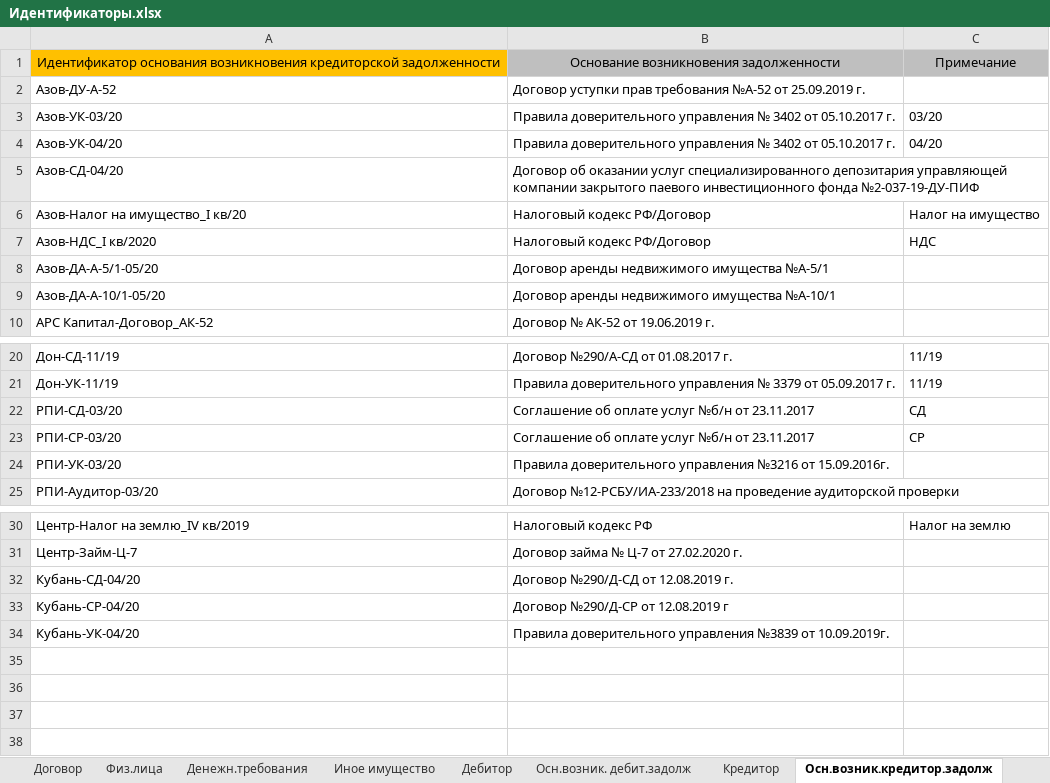
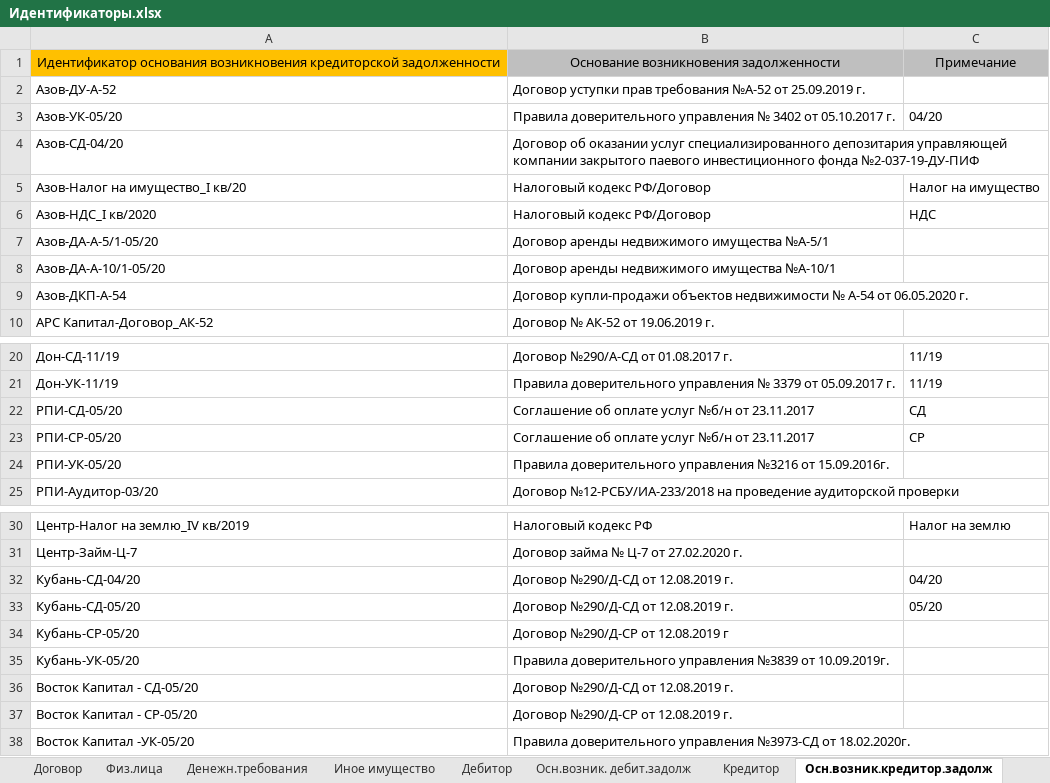
Before and after one commit to znak13/XBRL_SCHA_Prirost, an Excel workbook: Шаблоны/Идентификаторы.xlsx, sheet Осн.возник.кредитор.задолж, drawn as a sheet; only a part is shown, gaps mark what is left out; values as stored, in another font and other column widths than the file's, no borders; conditional formats not drawn; removed rows and columns are numbered as before the commit, all else as after; the diff names each change by its address in the sheet, - before the commit and + after, or states it on an @@ line.

```diff
--- a/Шаблоны/Идентификаторы.xlsx (sheet Осн.возник.кредитор.задолж)
+++ b/Шаблоны/Идентификаторы.xlsx (sheet Осн.возник.кредитор.задолж)
-row 3: Азов-УК-03/20 | Правила доверительного управления № 3402 от 05.10.2017 г. | 03/20
-A3: Азов-УК-04/20
+A3: Азов-УК-05/20
+row 9: Азов-ДКП-А-54 | Договор купли-продажи объектов недвижимости № А-54 от 06.05.2020 г.
-A22: РПИ-СД-03/20
+A22: РПИ-СД-05/20
-A23: РПИ-СР-03/20
+A23: РПИ-СР-05/20
-A24: РПИ-УК-03/20
+A24: РПИ-УК-05/20
-C32: (empty)
+C32: 04/20
+row 33: Кубань-СД-05/20 | Договор №290/Д-СД от 12.08.2019 г. | 05/20
-A34: Кубань-СР-04/20
+A34: Кубань-СР-05/20
-A35: Кубань-УК-04/20
+A35: Кубань-УК-05/20
+row 36: Восток Капитал - СД-05/20 | Договор №290/Д-СД от 12.08.2019 г.
+row 37: Восток Капитал - СР-05/20 | Договор №290/Д-СР от 12.08.2019 г.
+row 38: Восток Капитал -УК-05/20 | Правила доверительного управления №3973-СД от 18.02.2020г.
```
Also changed, not shown: sheet ПИФ, sheet Осн.возник. дебит.задолж, sheet Банковский счет, sheet Депозит, sheet Денежн.требования, sheet Объект недвижимости, 2 more sheets, formulas that keep their value, Шаблоны/0420502_0420503_Квартал - 3_1.xlsx, Шаблоны/Матрица.xlsx, 11 other files.
